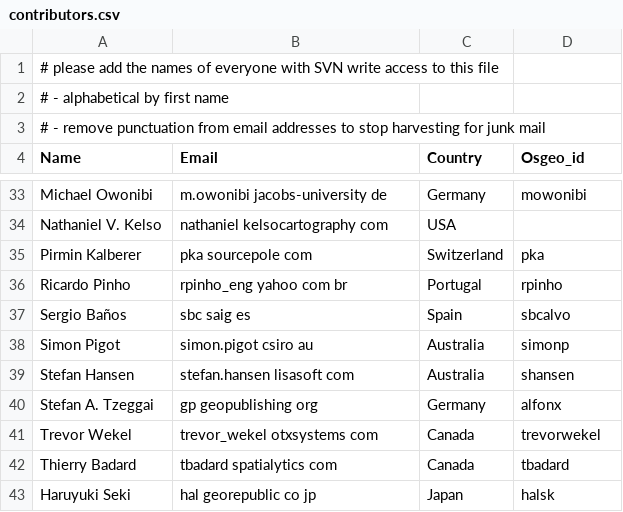
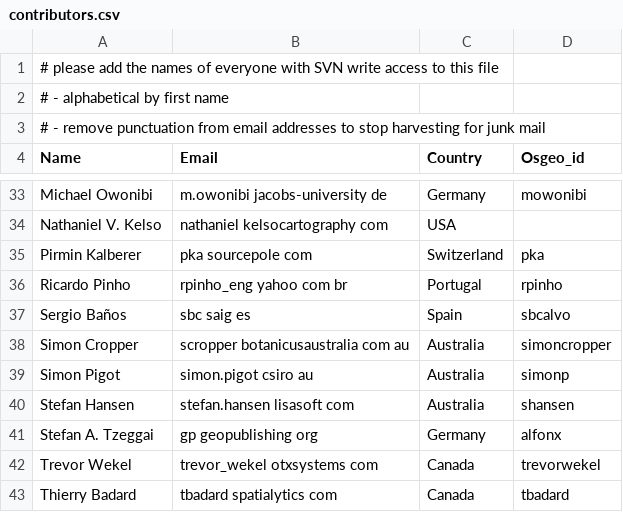
Before and after one commit to bermud/OSGeoLive-svn, a CSV file: doc/contributors.csv, drawn as a sheet; only a part is shown, gaps mark what is left out; the shorter side is filled out with more unchanged rows; the diff names each change by its address in the sheet, - before the commit and + after, or states it on an @@ line.

Commit message:
Added credit to Simon Cropper (who has just written a gvsig quickstart)
git-svn-id: http://svn.osgeo.org/osgeo/livedvd/gisvm/trunk@5904 7da46fd8-bd2a-0410-a152-cf9810cf5b10

```diff
--- a/doc/contributors.csv
+++ b/doc/contributors.csv
+row 38: Simon Cropper | scropper botanicusaustralia com au | Australia | simoncropper
```
